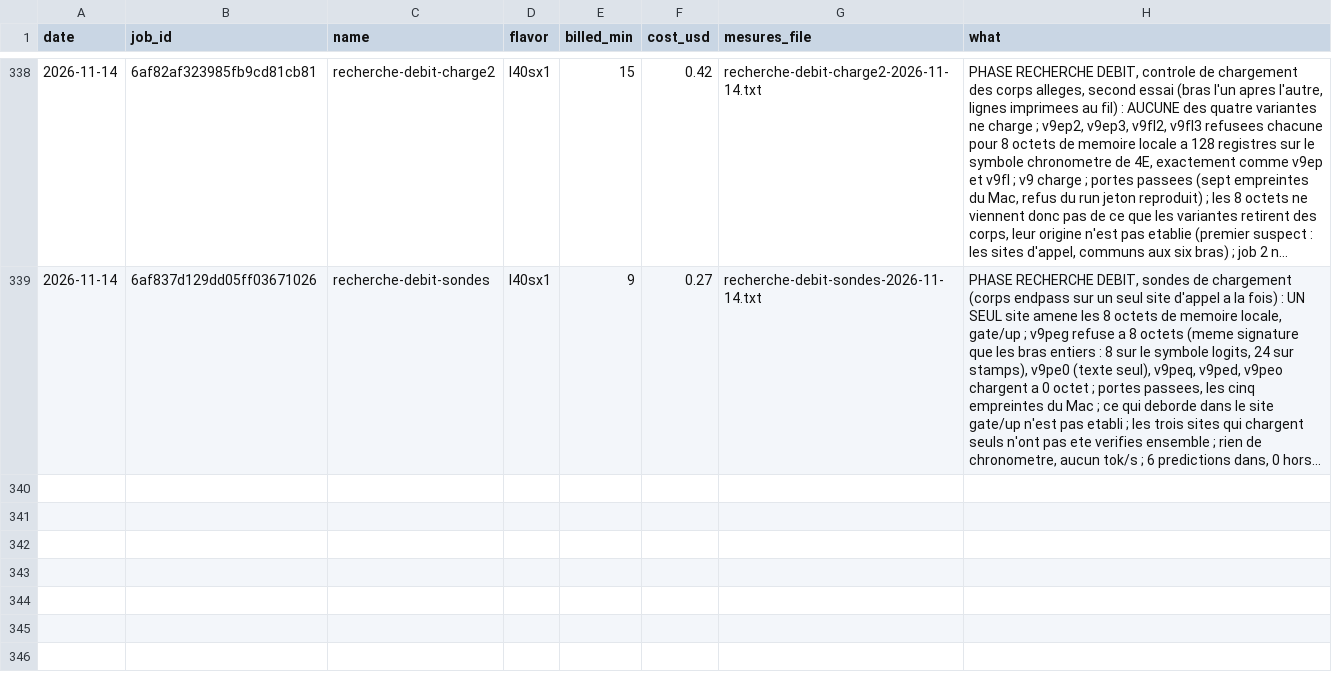
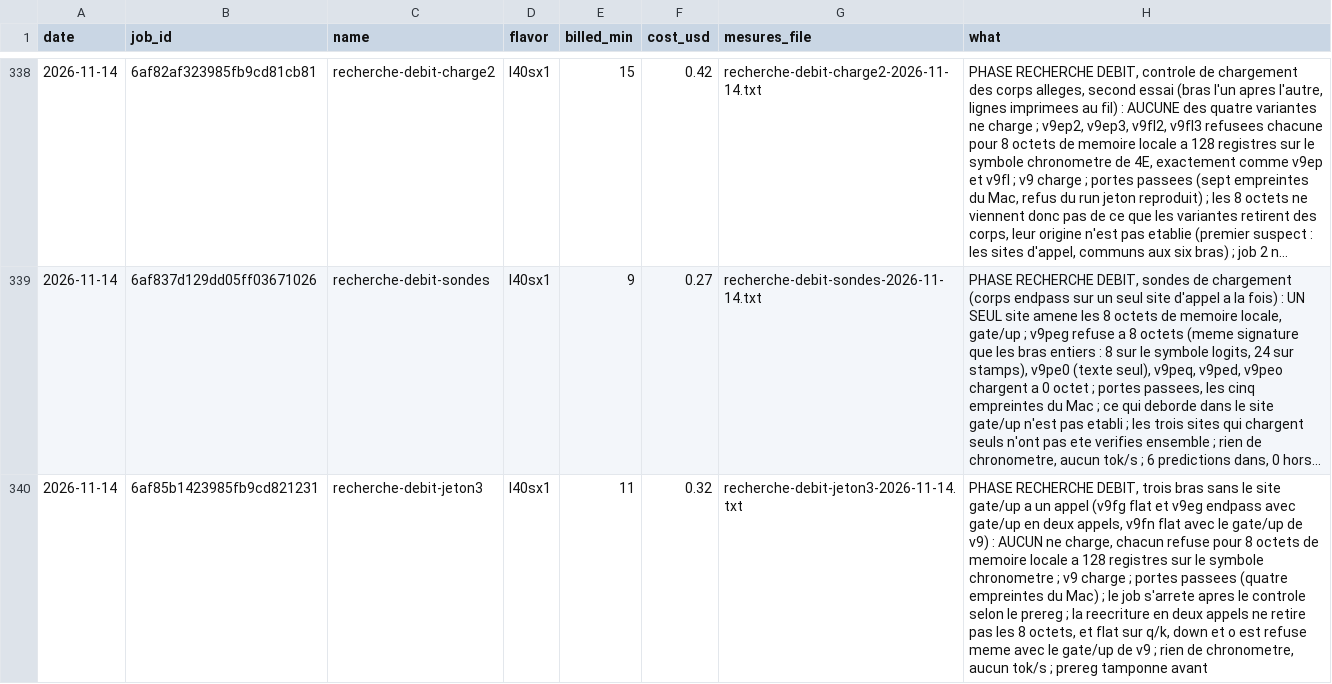
Before and after one commit to pjmalandrino/llvq, a CSV file: docs/data/jobs.csv, drawn as a sheet; only a part is shown, gaps mark what is left out; long unchanged cells end in …; the diff names each change by its address in the sheet, - before the commit and + after, or states it on an @@ line.

```diff
--- a/docs/data/jobs.csv
+++ b/docs/data/jobs.csv
+row 340: 2026-11-14 | 6af85b1423985fb9cd821231 | recherche-debit-jeton3 | l40sx1 | 11 | 0.32 | recherche-debit-jeton3-2026-11-14.txt | PHASE RECHERCHE DEBIT, trois bras sans le site gate/up a un appel (v9fg flat et v9eg endpass avec gate/up en deux appels, v9fn flat avec le gate/up de v9) : AUCUN ne charge, chacun refuse pour 8 octets de memoire locale a 128 registres sur le symbole chronometre ; v9 charge ; portes passees (quatre empreintes du Mac) ; le job s'arrete apres le controle selon le prereg ; la reecriture en deux appels ne retire pas les 8 octets, et flat sur q/k, down et o est refuse meme avec le gate/up de v9 ; rien de chronometre, aucun tok/s ; prereg tamponne avant
```
Also changed, not shown: 9 other files.
